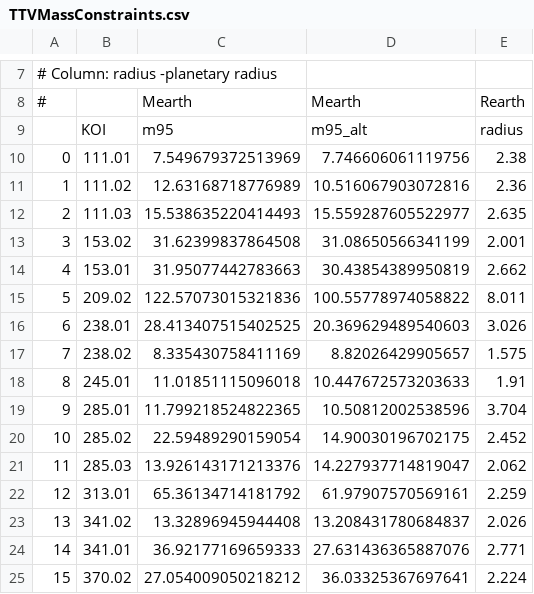
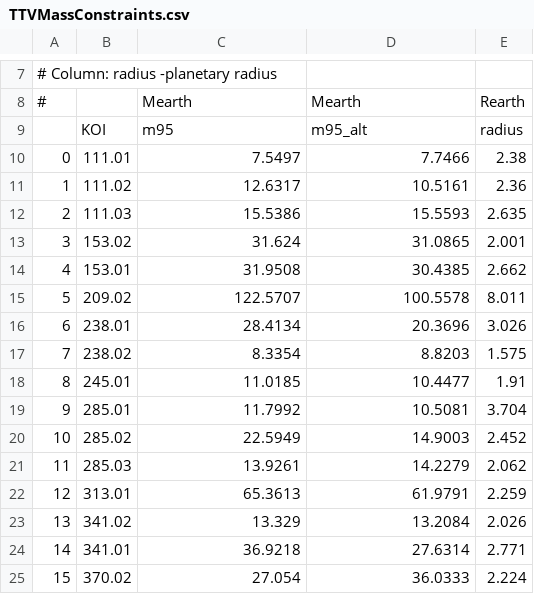
Before and after one commit to jaredcsiegel/jaredcsiegel.github.io, a CSV file: files/TTVMassConstraints.csv, drawn as a sheet; only a part is shown, gaps mark what is left out; the diff covers the shown part only.

Commit message:
Update TTVMassConstraints.csv

```diff
--- a/files/TTVMassConstraints.csv
+++ b/files/TTVMassConstraints.csv
@@ -9,17 +9,17 @@
 ,KOI,m95,m95_alt,radius
-0,111.01,7.549679372513969,7.746606061119756,2.38
-1,111.02,12.63168718776989,10.516067903072816,2.36
-2,111.03,15.538635220414493,15.559287605522977,2.635
-3,153.02,31.62399837864508,31.08650566341199,2.001
-4,153.01,31.95077442783663,30.43854389950819,2.662
-5,209.02,122.57073015321836,100.55778974058822,8.011
-6,238.01,28.413407515402525,20.369629489540603,3.026
-7,238.02,8.335430758411169,8.82026429905657,1.575
-8,245.01,11.01851115096018,10.447672573203633,1.91
-9,285.01,11.799218524822365,10.50812002538596,3.704
-10,285.02,22.59489290159054,14.90030196702175,2.452
-11,285.03,13.926143171213376,14.227937714819047,2.062
-12,313.01,65.36134714181792,61.97907570569161,2.259
-13,341.02,13.32896945944408,13.208431780684837,2.026
-14,341.01,36.92177169659333,27.631436365887076,2.771
-15,370.02,27.054009050218212,36.03325367697641,2.224
+0,111.01,7.5497,7.7466,2.38
+1,111.02,12.6317,10.5161,2.36
+2,111.03,15.5386,15.5593,2.635
+3,153.02,31.624,31.0865,2.001
+4,153.01,31.9508,30.4385,2.662
+5,209.02,122.5707,100.5578,8.011
+6,238.01,28.4134,20.3696,3.026
+7,238.02,8.3354,8.8203,1.575
+8,245.01,11.0185,10.4477,1.91
+9,285.01,11.7992,10.5081,3.704
+10,285.02,22.5949,14.9003,2.452
+11,285.03,13.9261,14.2279,2.062
+12,313.01,65.3613,61.9791,2.259
+13,341.02,13.329,13.2084,2.026
+14,341.01,36.9218,27.6314,2.771
+15,370.02,27.054,36.0333,2.224
```
Also changed, not shown: 86 edited cells elsewhere in this file.
